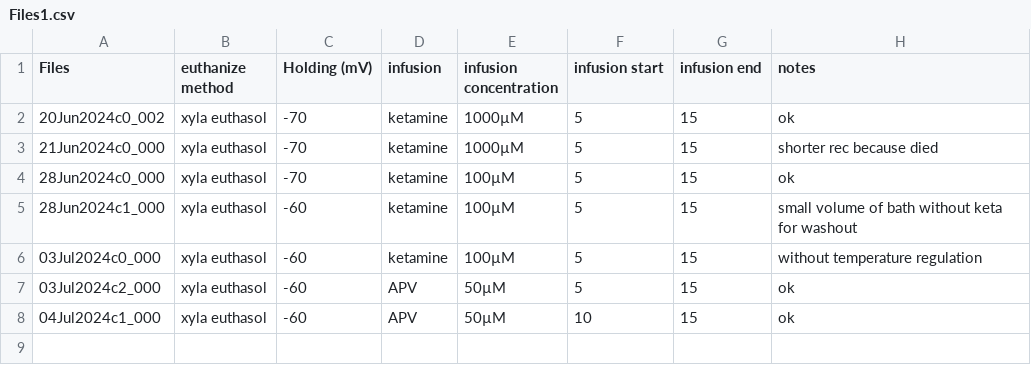
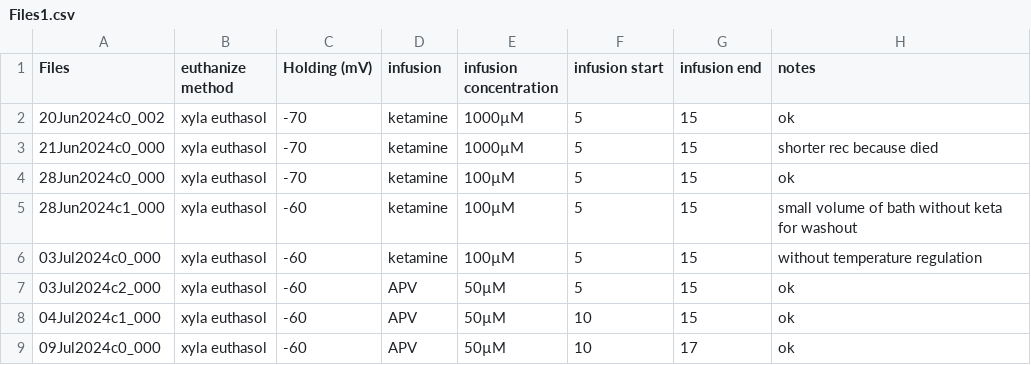
Before and after one commit to LauraGonzalez2000/Intracellular_recording, a CSV file: src/Files1.csv, drawn as a sheet; the diff names each change by its address in the sheet, - before the commit and + after, or states it on an @@ line.

```diff
--- a/src/Files1.csv
+++ b/src/Files1.csv
+row 9: 09Jul2024c0_000 | xyla euthasol | -60 | APV | 50µM | 10 | 17 | ok
```
Also changed, not shown: src/Files1q.csv, 1 other file.
